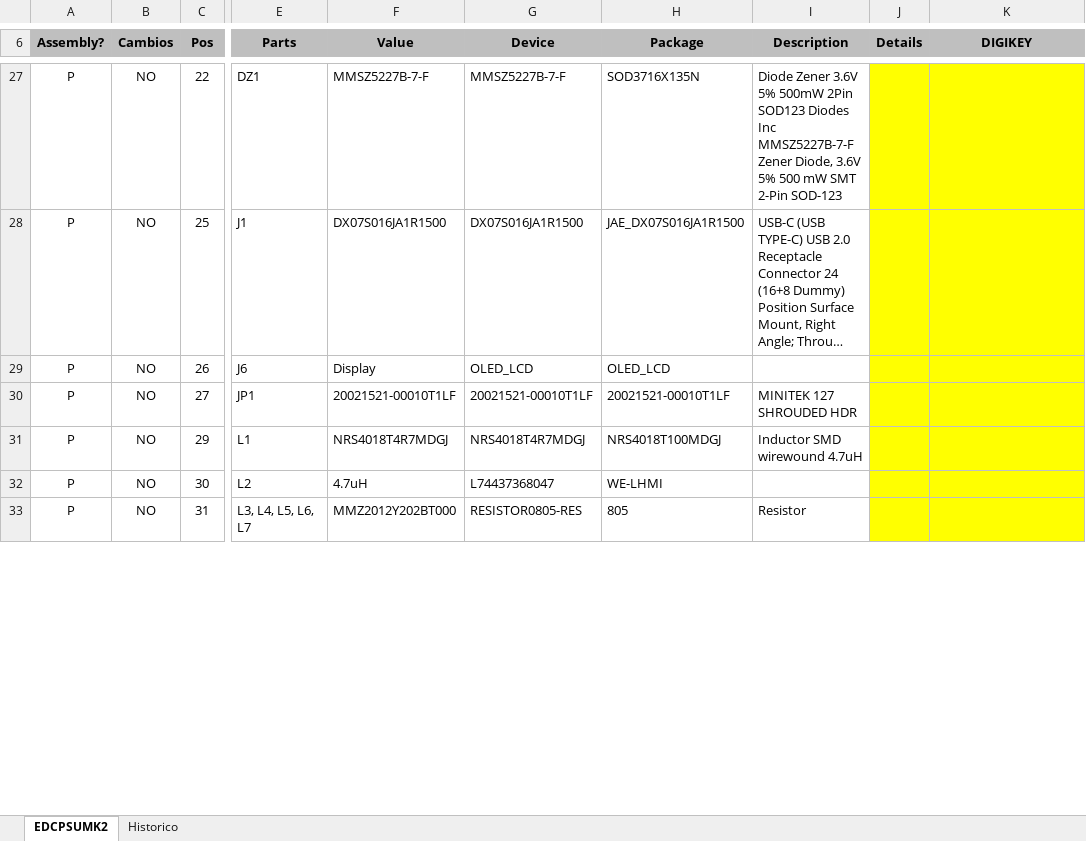
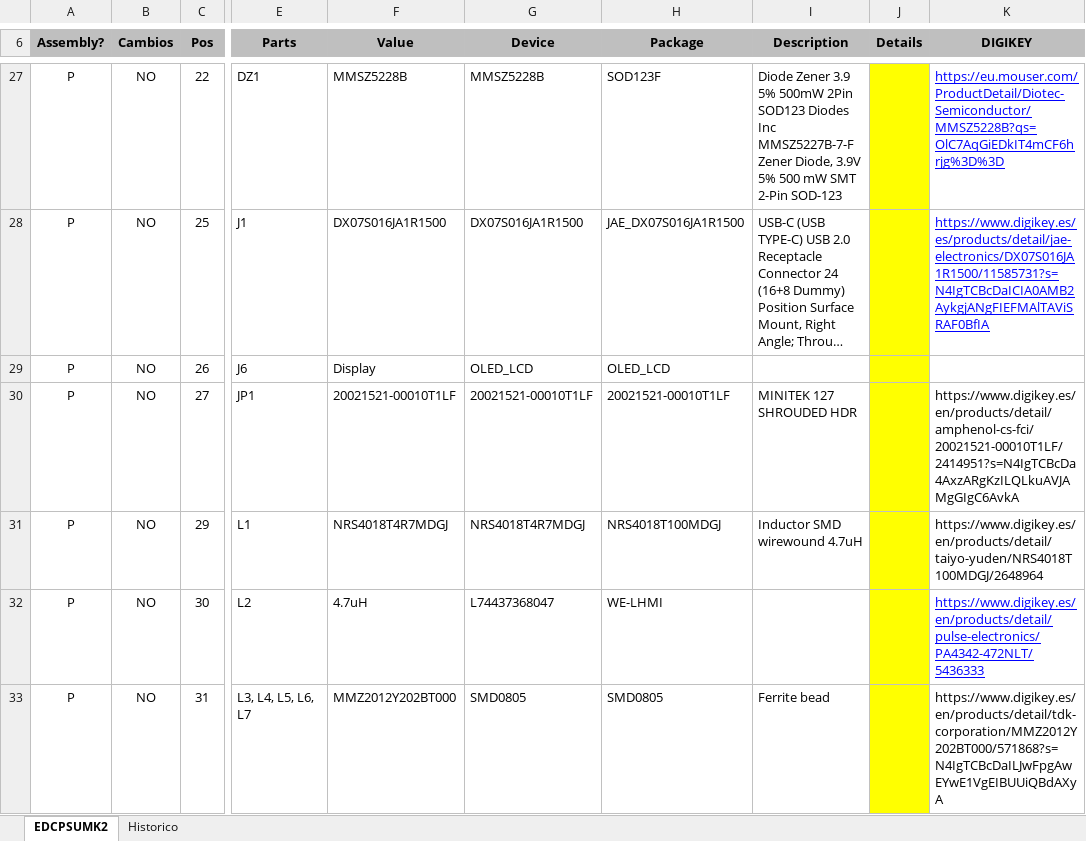
Before and after one commit to MSTKMAD/MK2, an Excel workbook: 02.Hardware/MK2 2040/01.EDCPSU/BOM/EDCPSU_MK2_RP2040_BOM-SETI.xlsx, sheet EDCPSUMK2, drawn as a sheet; only a part is shown, gaps mark what is left out; long unchanged cells end in …; values as stored, in another font and other column widths than the file's, no borders; conditional formats not drawn; the diff covers the shown part only; the diff names each change by its address in the sheet, - before the commit and + after, or states it on an @@ line.

```diff
--- a/02.Hardware/MK2 2040/01.EDCPSU/BOM/EDCPSU_MK2_RP2040_BOM-SETI.xlsx (sheet EDCPSUMK2)
+++ b/02.Hardware/MK2 2040/01.EDCPSU/BOM/EDCPSU_MK2_RP2040_BOM-SETI.xlsx (sheet EDCPSUMK2)
-F27 (Value): MMSZ5227B-7-F
+F27 (Value): MMSZ5228B
-G27 (Device): MMSZ5227B-7-F
+G27 (Device): MMSZ5228B
-H27 (Package): SOD3716X135N
+H27 (Package): SOD123F
-I27 (Description): Diode Zener 3.6V 5% 500mW 2Pin SOD123 Diodes Inc MMSZ5227B-7-F Zener Diode, 3.6V 5% 500…
+I27 (Description): Diode Zener 3.9 5% 500mW 2Pin SOD123 Diodes Inc MMSZ5227B-7-F Zener Diode, 3.9V 5% 500…
-K27:K33 fill: #FFFF00
+K27:K33 fill: none
-K27 (DIGIKEY): (empty)
+K27 (DIGIKEY): https://eu.mouser.com/ProductDetail/Diotec-Semiconductor/MMSZ5228B?qs=OlC7AqGiEDkIT4mCF6hrjg%3D%3D
-K28 (DIGIKEY): (empty)
+K28 (DIGIKEY): https://www.digikey.es/es/products/detail/jae-electronics/DX07S016JA1R1500/11585731?s=N4IgTCBcDaICIA0AMB2AykgjANgFIEFMAlTAViSRAF0BfIA
-K30 (DIGIKEY): (empty)
+K30 (DIGIKEY): https://www.digikey.es/en/products/detail/amphenol-cs-fci/20021521-00010T1LF/2414951?s=N4IgTCBcDa4AxzARgKzILQLkuAVJAMgGIgC6AvkA
-K31 (DIGIKEY): (empty)
+K31 (DIGIKEY): https://www.digikey.es/en/products/detail/taiyo-yuden/NRS4018T100MDGJ/2648964
-K32 (DIGIKEY): (empty)
+K32 (DIGIKEY): https://www.digikey.es/en/products/detail/pulse-electronics/PA4342-472NLT/5436333
-G33 (Device): RESISTOR0805-RES
+G33 (Device): SMD0805
-H33 (Package): 805
+H33 (Package): SMD0805
-I33 (Description): Resistor
+I33 (Description): Ferrite bead
-K33 (DIGIKEY): (empty)
+K33 (DIGIKEY): https://www.digikey.es/en/products/detail/tdk-corporation/MMZ2012Y202BT000/571868?s=N4IgTCBcDaILJwFpgAwEYwE1VgEIBUUiQBdAXyA
```
Also changed, not shown: 129 edited cells and cell formats elsewhere in this sheet, sheet Historico, 7 other files.
